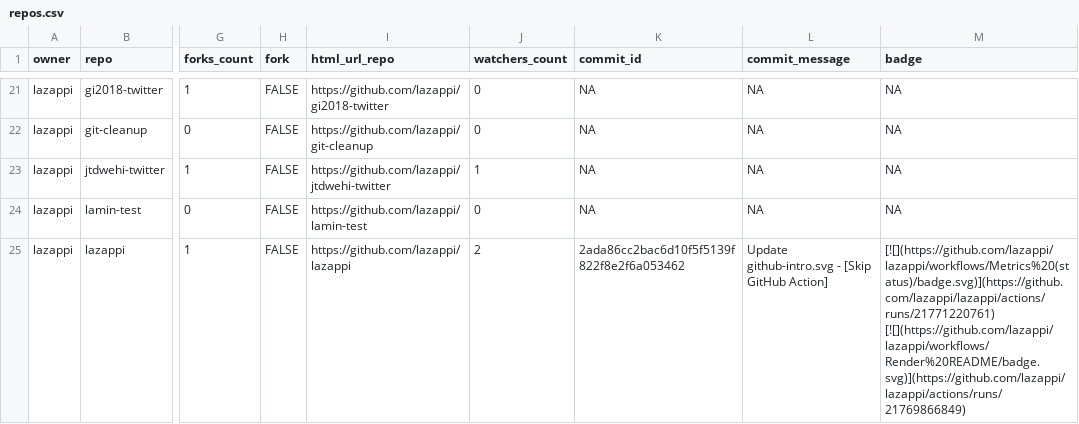
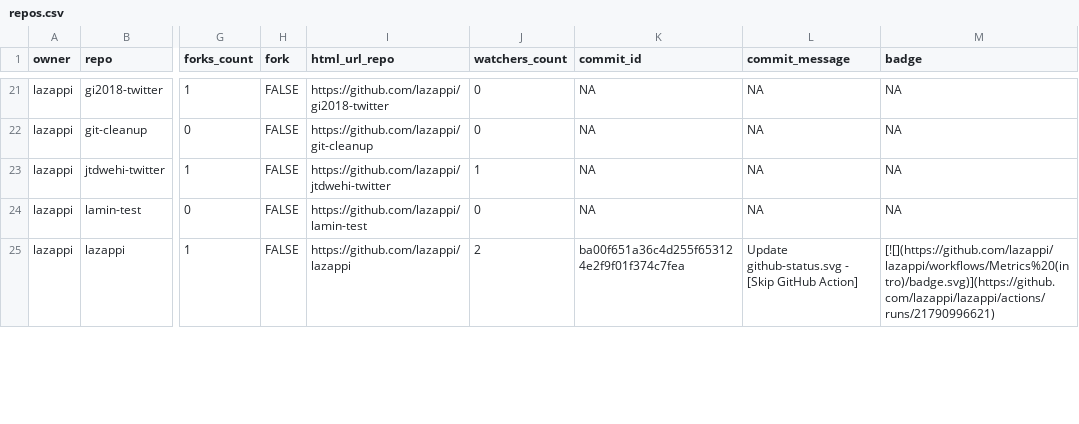
Before and after one commit to lazappi/gh-dashboard, a CSV file: repos.csv, drawn as a sheet; only a part is shown, gaps mark what is left out; the diff covers the shown part only; the diff names each change by its address in the sheet, - before the commit and + after, or states it on an @@ line.

```diff
--- a/repos.csv
+++ b/repos.csv
-K25 (commit_id): 2ada86cc2bac6d10f5f5139f822f8e2f6a053462
+K25 (commit_id): ba00f651a36c4d255f653124e2f9f01f374c7fea
-L25 (commit_message): Update github-intro.svg - [Skip…
+L25 (commit_message): Update github-status.svg - [Skip…
-M25 (badge): [![](https://github.com/lazappi/lazappi/workflows/Metrics%20(status)/badge.svg)](https://github.com/lazappi/lazappi/actions/runs/21771220761) [![](https://github.com/lazappi/lazappi/workflows/Render%20README/badge.svg)](https://github.com/lazappi/lazappi/actions/runs/21769866849)
+M25 (badge): [![](https://github.com/lazappi/lazappi/workflows/Metrics%20(intro)/badge.svg)](https://github.com/lazappi/lazappi/actions/runs/21790996621)
```
Also changed, not shown: 6 edited cells elsewhere in this file, 1 other file.
